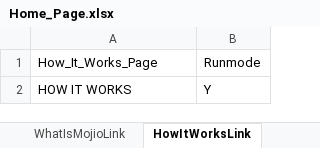
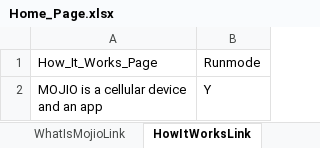
Before and after one commit to vanditj-optimus/MyMojioWebsite, an Excel workbook: MyMojioWebsite/src/com/mojio/xls/Home_Page.xlsx, sheet HowItWorksLink, drawn as a sheet; values as stored, in another font and other column widths than the file's, no borders; ↵ is a line break in a cell; the diff names each change by its address in the sheet, - before the commit and + after, or states it on an @@ line.

```diff
--- a/MyMojioWebsite/src/com/mojio/xls/Home_Page.xlsx (sheet HowItWorksLink)
+++ b/MyMojioWebsite/src/com/mojio/xls/Home_Page.xlsx (sheet HowItWorksLink)
-A2: HOW IT WORKS
+A2: MOJIO is a cellular device ↵ and an app
```
Also changed, not shown: sheet Test Steps, sheet Test Cases, sheet WhatIsMojioLink, MyMojioWebsite/src/com/mojio/xls/ClaimMojio.xlsx, MyMojioWebsite/src/com/mojio/xls/Suite.xlsx, 3 other files.
